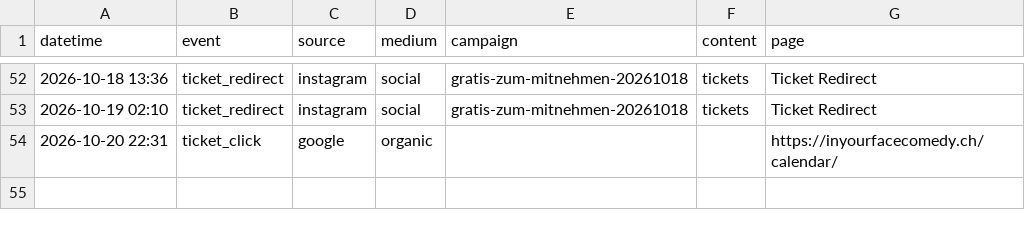
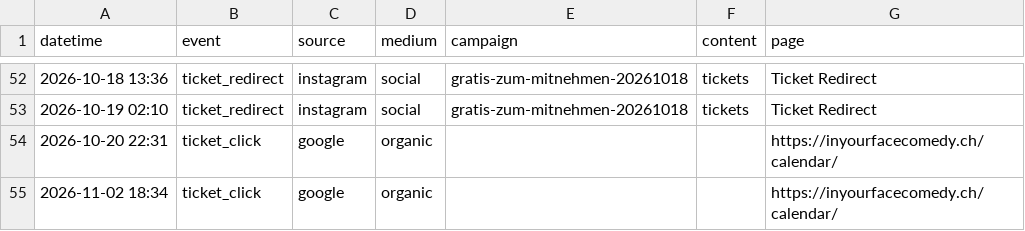
Before and after one commit to harryf/inyourfacecomedy, a CSV file: assets/reports/gratis-zum-mitnehmen.csv, drawn as a sheet; only a part is shown, gaps mark what is left out.

```diff
--- a/assets/reports/gratis-zum-mitnehmen.csv
+++ b/assets/reports/gratis-zum-mitnehmen.csv
@@ -54 +54,2 @@ datetime,event,source,medium,campaign,content,page
 2026-10-20 22:31,ticket_click,google,organic,,,https://inyourfacecomedy.ch/calendar/
+2026-11-02 18:34,ticket_click,google,organic,,,https://inyourfacecomedy.ch/calendar/
```
Also changed, not shown: assets/reports/comedybrew.csv, assets/reports/jackpotcomedy.csv, 17 other files.
